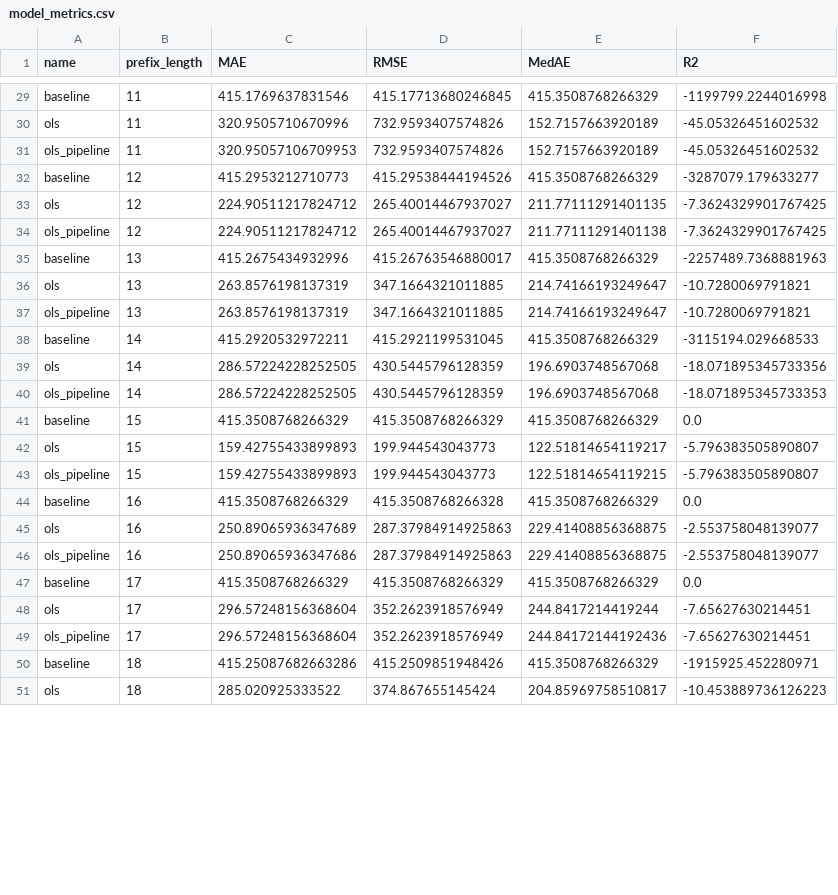
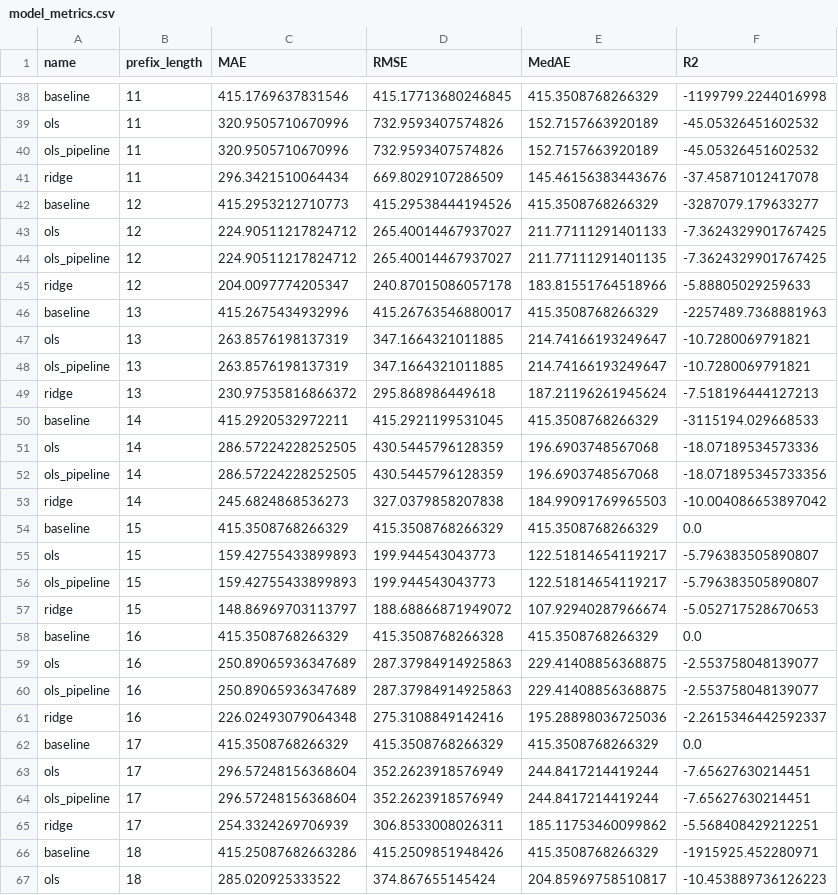
Before and after one commit to Rinchyiue/remaining_time, a CSV file: model_metrics.csv, drawn as a sheet; only a part is shown, gaps mark what is left out; the diff covers the shown part only.

Commit message:
run ridge and update the csv, checked

```diff
--- a/model_metrics.csv
+++ b/model_metrics.csv
@@ -30,6 +39,8 @@ baseline,11,415.1769637831546,415.17713680246845,415.3508768266329,-1199799.2244
 ols,11,320.9505710670996,732.9593407574826,152.7157663920189,-45.05326451602532
-ols_pipeline,11,320.95057106709953,732.9593407574826,152.7157663920189,-45.05326451602532
+ols_pipeline,11,320.9505710670996,732.9593407574826,152.7157663920189,-45.05326451602532
+ridge,11,296.3421510064434,669.8029107286509,145.46156383443676,-37.45871012417078
 baseline,12,415.2953212710773,415.29538444194526,415.3508768266329,-3287079.179633277
-ols,12,224.90511217824712,265.40014467937027,211.77111291401135,-7.3624329901767425
-ols_pipeline,12,224.90511217824712,265.40014467937027,211.77111291401138,-7.3624329901767425
+ols,12,224.90511217824712,265.40014467937027,211.77111291401133,-7.3624329901767425
+ols_pipeline,12,224.90511217824712,265.40014467937027,211.77111291401135,-7.3624329901767425
+ridge,12,204.0097774205347,240.87015086057178,183.81551764518966,-5.88805029259633
 baseline,13,415.2675434932996,415.26763546880017,415.3508768266329,-2257489.7368881963
@@ -37,14 +48,19 @@ ols,13,263.8576198137319,347.1664321011885,214.74166193249647,-10.7280069791821
 ols_pipeline,13,263.8576198137319,347.1664321011885,214.74166193249647,-10.7280069791821
+ridge,13,230.97535816866372,295.868986449618,187.21196261945624,-7.518196444127213
 baseline,14,415.2920532972211,415.2921199531045,415.3508768266329,-3115194.029668533
-ols,14,286.57224228252505,430.5445796128359,196.6903748567068,-18.071895345733356
-ols_pipeline,14,286.57224228252505,430.5445796128359,196.6903748567068,-18.071895345733353
+ols,14,286.57224228252505,430.5445796128359,196.6903748567068,-18.07189534573336
+ols_pipeline,14,286.57224228252505,430.5445796128359,196.6903748567068,-18.071895345733356
+ridge,14,245.6824868536273,327.0379858207838,184.99091769965503,-10.004086653897042
 baseline,15,415.3508768266329,415.3508768266329,415.3508768266329,0.0
 ols,15,159.42755433899893,199.944543043773,122.51814654119217,-5.796383505890807
-ols_pipeline,15,159.42755433899893,199.944543043773,122.51814654119215,-5.796383505890807
+ols_pipeline,15,159.42755433899893,199.944543043773,122.51814654119217,-5.796383505890807
+ridge,15,148.86969703113797,188.68866871949072,107.92940287966674,-5.052717528670653
 baseline,16,415.3508768266329,415.3508768266328,415.3508768266329,0.0
 ols,16,250.89065936347689,287.37984914925863,229.41408856368875,-2.553758048139077
-ols_pipeline,16,250.89065936347686,287.37984914925863,229.41408856368875,-2.553758048139077
+ols_pipeline,16,250.89065936347689,287.37984914925863,229.41408856368875,-2.553758048139077
+ridge,16,226.02493079064348,275.3108849142416,195.28898036725036,-2.2615346442592337
 baseline,17,415.3508768266329,415.3508768266329,415.3508768266329,0.0
 ols,17,296.57248156368604,352.2623918576949,244.8417214419244,-7.65627630214451
-ols_pipeline,17,296.57248156368604,352.2623918576949,244.84172144192436,-7.65627630214451
+ols_pipeline,17,296.57248156368604,352.2623918576949,244.8417214419244,-7.65627630214451
+ridge,17,254.3324269706939,306.8533008026311,185.11753460099862,-5.568408429212251
 baseline,18,415.25087682663286,415.2509851948426,415.3508768266329,-1915925.452280971
```
Also changed, not shown: 18 added rows and 15 edited cells elsewhere in this file, 1 other file.
